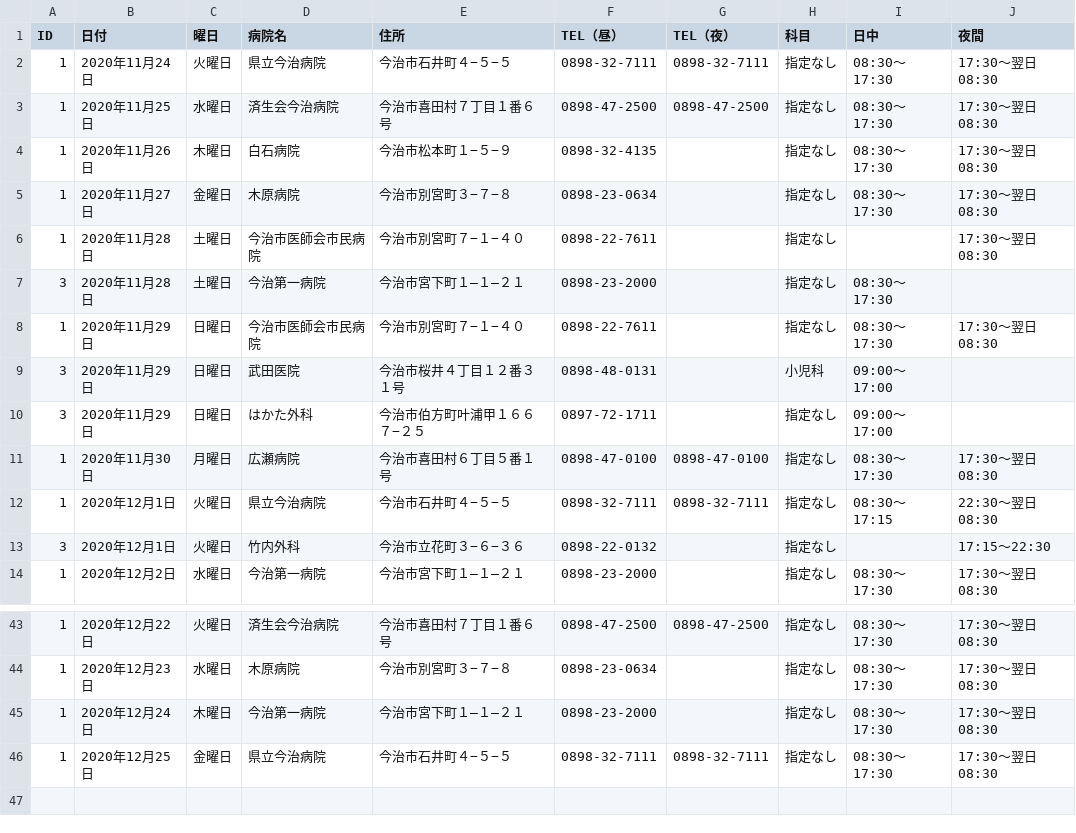
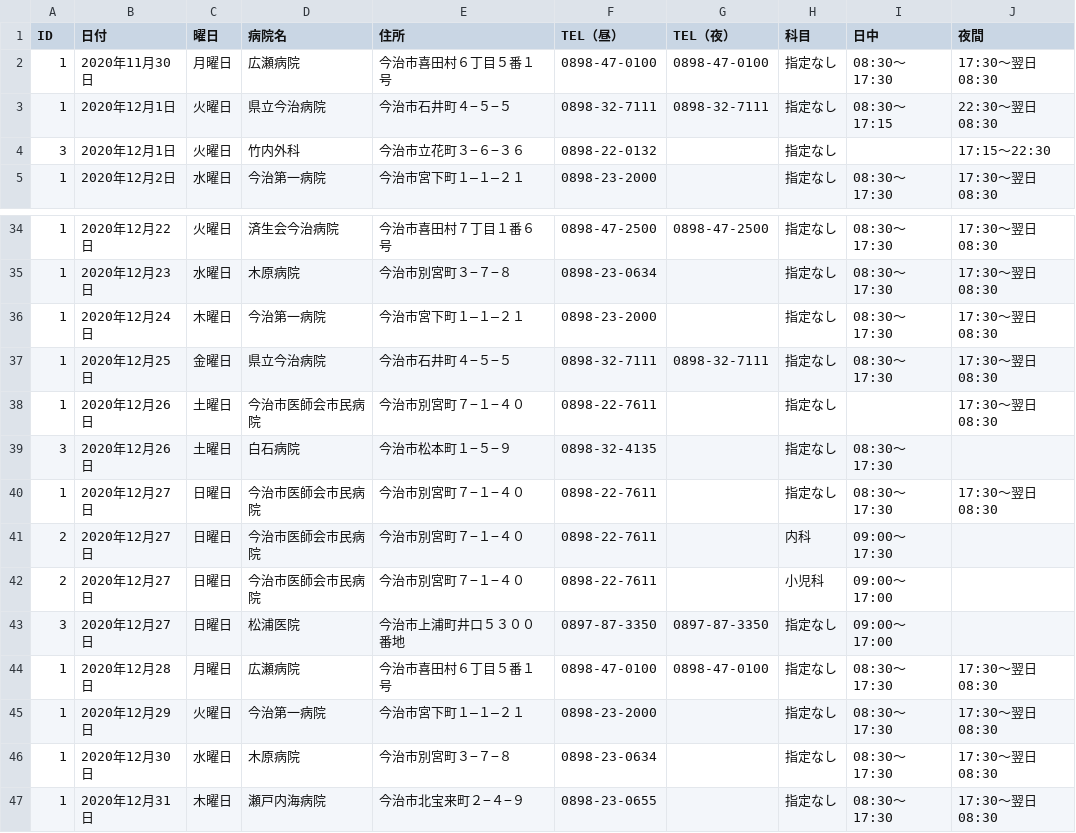
Before and after one commit to imabari/er-bot, a CSV file: 2020-12-01.csv (was 2020-11-25.csv), drawn as a sheet; only a part is shown, gaps mark what is left out; removed rows and columns are numbered as before the commit, all else as after; the diff names each change by its address in the sheet, - before the commit and + after, or states it on an @@ line.

Commit message:
deploy: 0afef3ba9db6dfeee04365cd272faa3c639883c1

```diff
--- a/2020-11-25.csv
+++ b/2020-12-01.csv
-row 2: 1 | 2020年11月24日 | 火曜日 | 県立今治病院 | 今治市石井町４−５−５ | 0898-32-7111 | 0898-32-7111 | 指定なし | 08:30〜17:30 | 17:30〜翌日08:30
-row 3: 1 | 2020年11月25日 | 水曜日 | 済生会今治病院 | 今治市喜田村７丁目１番６号 | 0898-47-2500 | 0898-47-2500 | 指定なし | 08:30〜17:30 | 17:30〜翌日08:30
-row 4: 1 | 2020年11月26日 | 木曜日 | 白石病院 | 今治市松本町１−５−９ | 0898-32-4135 |  | 指定なし | 08:30〜17:30 | 17:30〜翌日08:30
-row 5: 1 | 2020年11月27日 | 金曜日 | 木原病院 | 今治市別宮町３−７−８ | 0898-23-0634 |  | 指定なし | 08:30〜17:30 | 17:30〜翌日08:30
-row 6: 1 | 2020年11月28日 | 土曜日 | 今治市医師会市民病院 | 今治市別宮町７−１−４０ | 0898-22-7611 |  | 指定なし |  | 17:30〜翌日08:30
-row 7: 3 | 2020年11月28日 | 土曜日 | 今治第一病院 | 今治市宮下町１―１―２１ | 0898-23-2000 |  | 指定なし | 08:30〜17:30
-row 8: 1 | 2020年11月29日 | 日曜日 | 今治市医師会市民病院 | 今治市別宮町７−１−４０ | 0898-22-7611 |  | 指定なし | 08:30〜17:30 | 17:30〜翌日08:30
-row 9: 3 | 2020年11月29日 | 日曜日 | 武田医院 | 今治市桜井４丁目１２番３１号 | 0898-48-0131 |  | 小児科 | 09:00〜17:00
-row 10: 3 | 2020年11月29日 | 日曜日 | はかた外科 | 今治市伯方町叶浦甲１６６７−２５ | 0897-72-1711 |  | 指定なし | 09:00〜17:00
+row 38: 1 | 2020年12月26日 | 土曜日 | 今治市医師会市民病院 | 今治市別宮町７−１−４０ | 0898-22-7611 |  | 指定なし |  | 17:30〜翌日08:30
+row 39: 3 | 2020年12月26日 | 土曜日 | 白石病院 | 今治市松本町１−５−９ | 0898-32-4135 |  | 指定なし | 08:30〜17:30
+row 40: 1 | 2020年12月27日 | 日曜日 | 今治市医師会市民病院 | 今治市別宮町７−１−４０ | 0898-22-7611 |  | 指定なし | 08:30〜17:30 | 17:30〜翌日08:30
+row 41: 2 | 2020年12月27日 | 日曜日 | 今治市医師会市民病院 | 今治市別宮町７−１−４０ | 0898-22-7611 |  | 内科 | 09:00〜17:30
+row 42: 2 | 2020年12月27日 | 日曜日 | 今治市医師会市民病院 | 今治市別宮町７−１−４０ | 0898-22-7611 |  | 小児科 | 09:00〜17:00
+row 43: 3 | 2020年12月27日 | 日曜日 | 松浦医院 | 今治市上浦町井口５３００番地 | 0897-87-3350 | 0897-87-3350 | 指定なし | 09:00〜17:00
+row 44: 1 | 2020年12月28日 | 月曜日 | 広瀬病院 | 今治市喜田村６丁目５番１号 | 0898-47-0100 | 0898-47-0100 | 指定なし | 08:30〜17:30 | 17:30〜翌日08:30
+row 45: 1 | 2020年12月29日 | 火曜日 | 今治第一病院 | 今治市宮下町１―１―２１ | 0898-23-2000 |  | 指定なし | 08:30〜17:30 | 17:30〜翌日08:30
+row 46: 1 | 2020年12月30日 | 水曜日 | 木原病院 | 今治市別宮町３−７−８ | 0898-23-0634 |  | 指定なし | 08:30〜17:30 | 17:30〜翌日08:30
+row 47: 1 | 2020年12月31日 | 木曜日 | 瀬戸内海病院 | 今治市北宝来町２−４−９ | 0898-23-0655 |  | 指定なし | 08:30〜17:30 | 17:30〜翌日08:30
```
